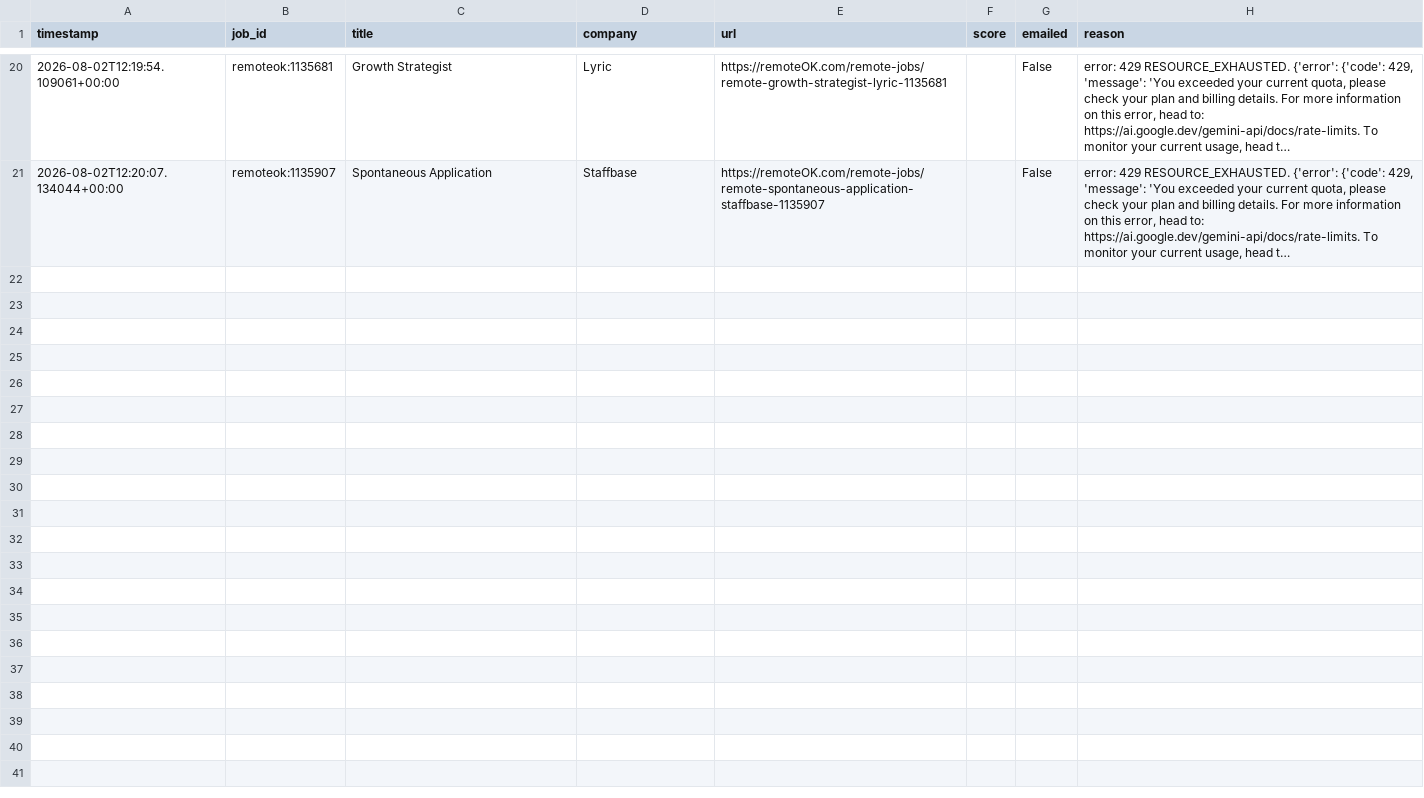
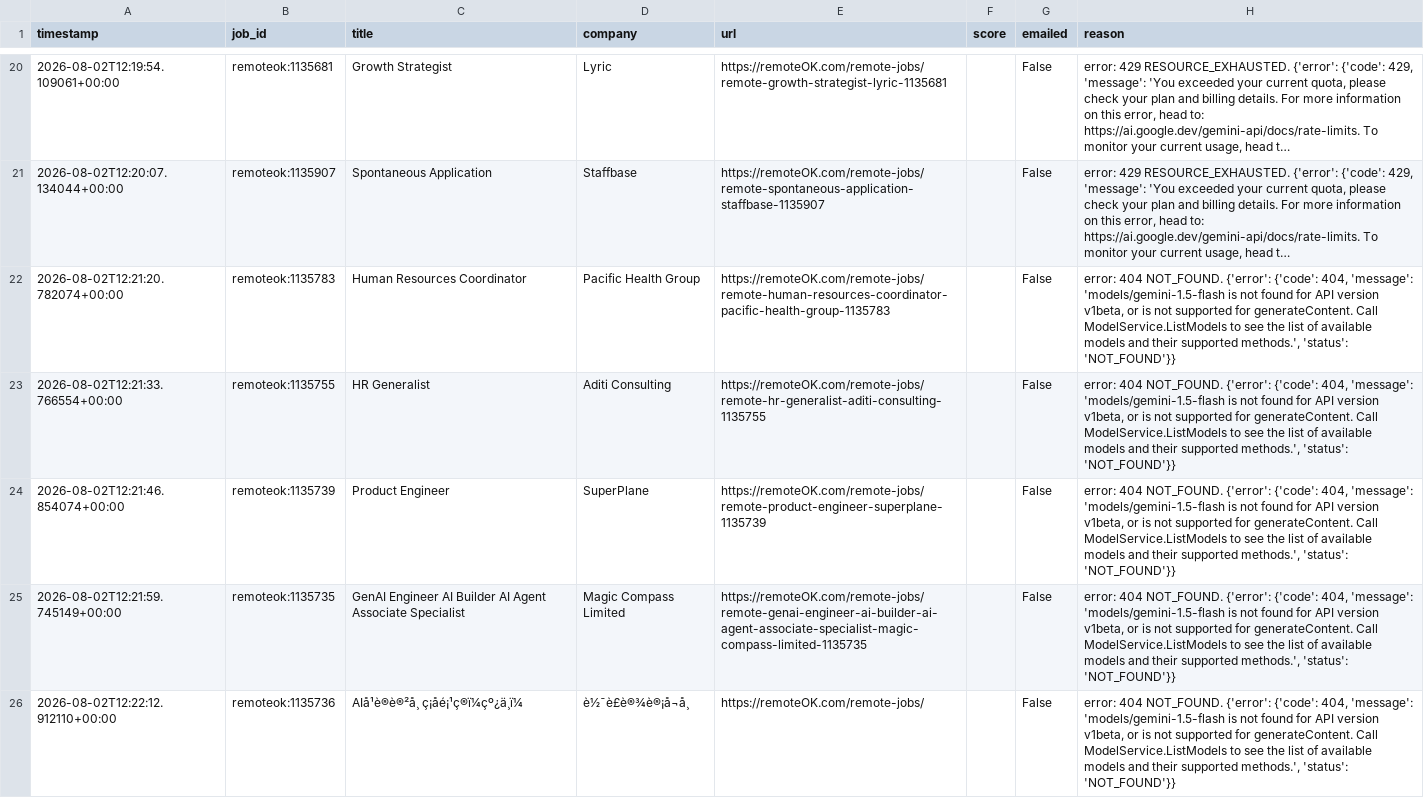
Before and after one commit to yaminbinyoosuf/job-agent, a CSV file: jobs_log.csv, drawn as a sheet; only a part is shown, gaps mark what is left out; long unchanged cells end in …; the diff covers the shown part only; the diff names each change by its address in the sheet, - before the commit and + after, or states it on an @@ line.

Commit message:
Update jobs_log.csv [skip ci]

```diff
--- a/jobs_log.csv
+++ b/jobs_log.csv
+row 22: 2026-08-02T12:21:20.782074+00:00 | remoteok:1135783 | Human Resources Coordinator | Pacific Health Group | https://remoteOK.com/remote-jobs/remote-human-resources-coordinator-pacific-health-group-1135783 |  | False | error: 404 NOT_FOUND. {'error': {'code': 404, 'message': 'models/gemini-1.5-flash is not found for API version v1beta, or is not supported for generateContent. Call ModelService.ListModels to see the list of available models and their supported methods.', 'status': 'NOT_FOUND'}}
+row 23: 2026-08-02T12:21:33.766554+00:00 | remoteok:1135755 | HR Generalist | Aditi Consulting | https://remoteOK.com/remote-jobs/remote-hr-generalist-aditi-consulting-1135755 |  | False | error: 404 NOT_FOUND. {'error': {'code': 404, 'message': 'models/gemini-1.5-flash is not found for API version v1beta, or is not supported for generateContent. Call ModelService.ListModels to see the list of available models and their supported methods.', 'status': 'NOT_FOUND'}}
+row 24: 2026-08-02T12:21:46.854074+00:00 | remoteok:1135739 | Product Engineer | SuperPlane | https://remoteOK.com/remote-jobs/remote-product-engineer-superplane-1135739 |  | False | error: 404 NOT_FOUND. {'error': {'code': 404, 'message': 'models/gemini-1.5-flash is not found for API version v1beta, or is not supported for generateContent. Call ModelService.ListModels to see the list of available models and their supported methods.', 'status': 'NOT_FOUND'}}
+row 25: 2026-08-02T12:21:59.745149+00:00 | remoteok:1135735 | GenAI Engineer AI Builder AI Agent Associate Specialist | Magic Compass Limited | https://remoteOK.com/remote-jobs/remote-genai-engineer-ai-builder-ai-agent-associate-specialist-magic-compass-limited-1135735 |  | False | error: 404 NOT_FOUND. {'error': {'code': 404, 'message': 'models/gemini-1.5-flash is not found for API version v1beta, or is not supported for generateContent. Call ModelService.ListModels to see the list of available models and their supported methods.', 'status': 'NOT_FOUND'}}
+row 26: 2026-08-02T12:22:12.912110+00:00 | remoteok:1135736 | AIå¹è®è®²å¸ ç¡åé¡¹ç®ï¼çº¿ä¸ï¼ | è½¯è£è®¾è®¡å¬å¸ | https://remoteOK.com/remote-jobs/ |  | False | error: 404 NOT_FOUND. {'error': {'code': 404, 'message': 'models/gemini-1.5-flash is not found for API version v1beta, or is not supported for generateContent. Call ModelService.ListModels to see the list of available models and their supported methods.', 'status': 'NOT_FOUND'}}
```
Also changed, not shown: 5 added rows elsewhere in this file.
